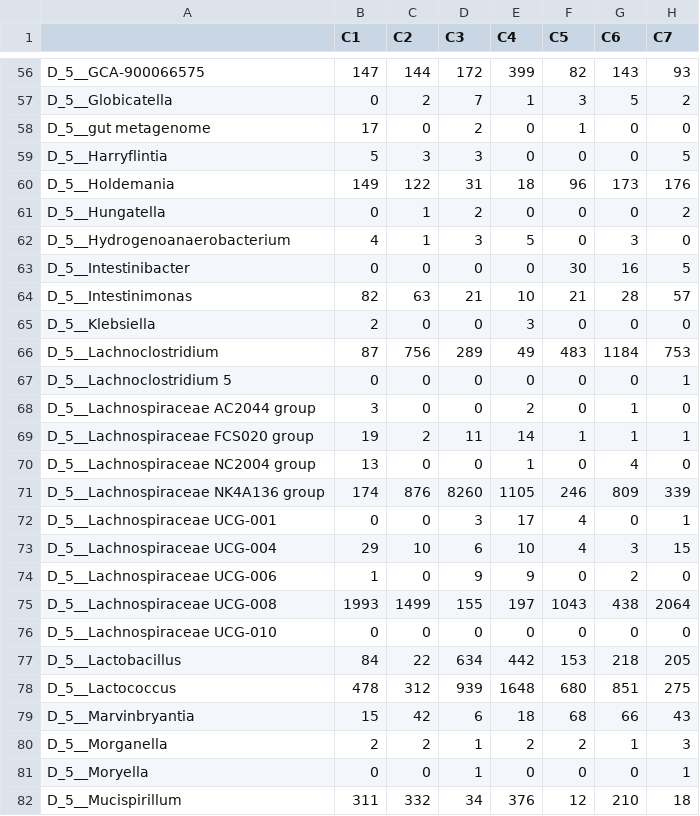
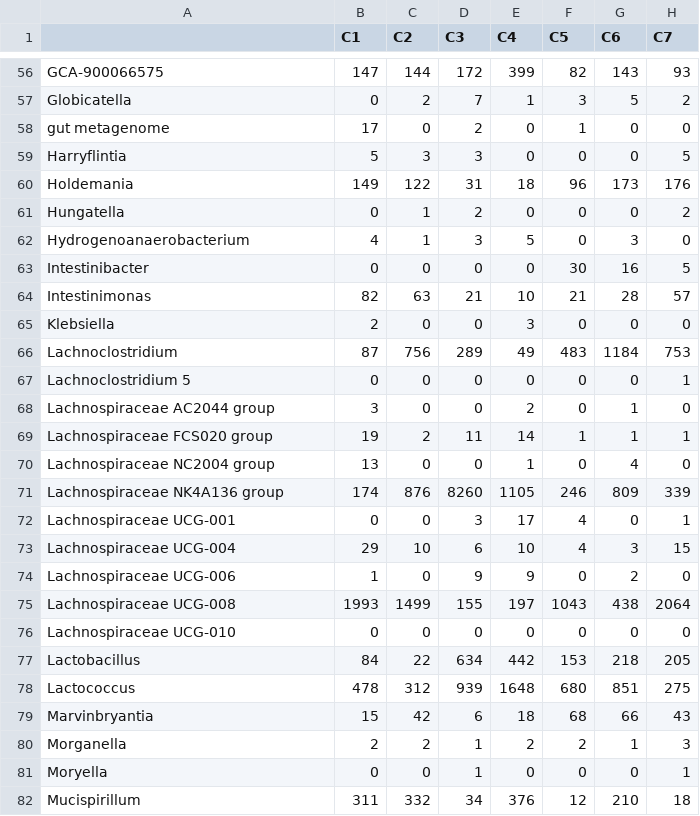
Before and after one commit to juenhint/jhfuncs, a CSV file: jhfuncs/datasets/genera.csv, drawn as a sheet; only a part is shown, gaps mark what is left out; the diff covers the shown part only; the diff names each change by its address in the sheet, - before the commit and + after, or states it on an @@ line.

```diff
--- a/jhfuncs/datasets/genera.csv
+++ b/jhfuncs/datasets/genera.csv
-A56: D_5__GCA-900066575
+A56: GCA-900066575
-A57: D_5__Globicatella
+A57: Globicatella
-A58: D_5__gut metagenome
+A58: gut metagenome
-A59: D_5__Harryflintia
+A59: Harryflintia
-A60: D_5__Holdemania
+A60: Holdemania
-A61: D_5__Hungatella
+A61: Hungatella
-A62: D_5__Hydrogenoanaerobacterium
+A62: Hydrogenoanaerobacterium
-A63: D_5__Intestinibacter
+A63: Intestinibacter
-A64: D_5__Intestinimonas
+A64: Intestinimonas
-A65: D_5__Klebsiella
+A65: Klebsiella
-A66: D_5__Lachnoclostridium
+A66: Lachnoclostridium
-A67: D_5__Lachnoclostridium 5
+A67: Lachnoclostridium 5
-A68: D_5__Lachnospiraceae AC2044 group
+A68: Lachnospiraceae AC2044 group
-A69: D_5__Lachnospiraceae FCS020 group
+A69: Lachnospiraceae FCS020 group
-A70: D_5__Lachnospiraceae NC2004 group
+A70: Lachnospiraceae NC2004 group
-A71: D_5__Lachnospiraceae NK4A136 group
+A71: Lachnospiraceae NK4A136 group
-A72: D_5__Lachnospiraceae UCG-001
+A72: Lachnospiraceae UCG-001
-A73: D_5__Lachnospiraceae UCG-004
+A73: Lachnospiraceae UCG-004
-A74: D_5__Lachnospiraceae UCG-006
+A74: Lachnospiraceae UCG-006
-A75: D_5__Lachnospiraceae UCG-008
+A75: Lachnospiraceae UCG-008
-A76: D_5__Lachnospiraceae UCG-010
+A76: Lachnospiraceae UCG-010
-A77: D_5__Lactobacillus
+A77: Lactobacillus
-A78: D_5__Lactococcus
+A78: Lactococcus
-A79: D_5__Marvinbryantia
+A79: Marvinbryantia
-A80: D_5__Morganella
+A80: Morganella
-A81: D_5__Moryella
+A81: Moryella
-A82: D_5__Mucispirillum
+A82: Mucispirillum
```
Also changed, not shown: 94 edited cells elsewhere in this file, 15 other files.
